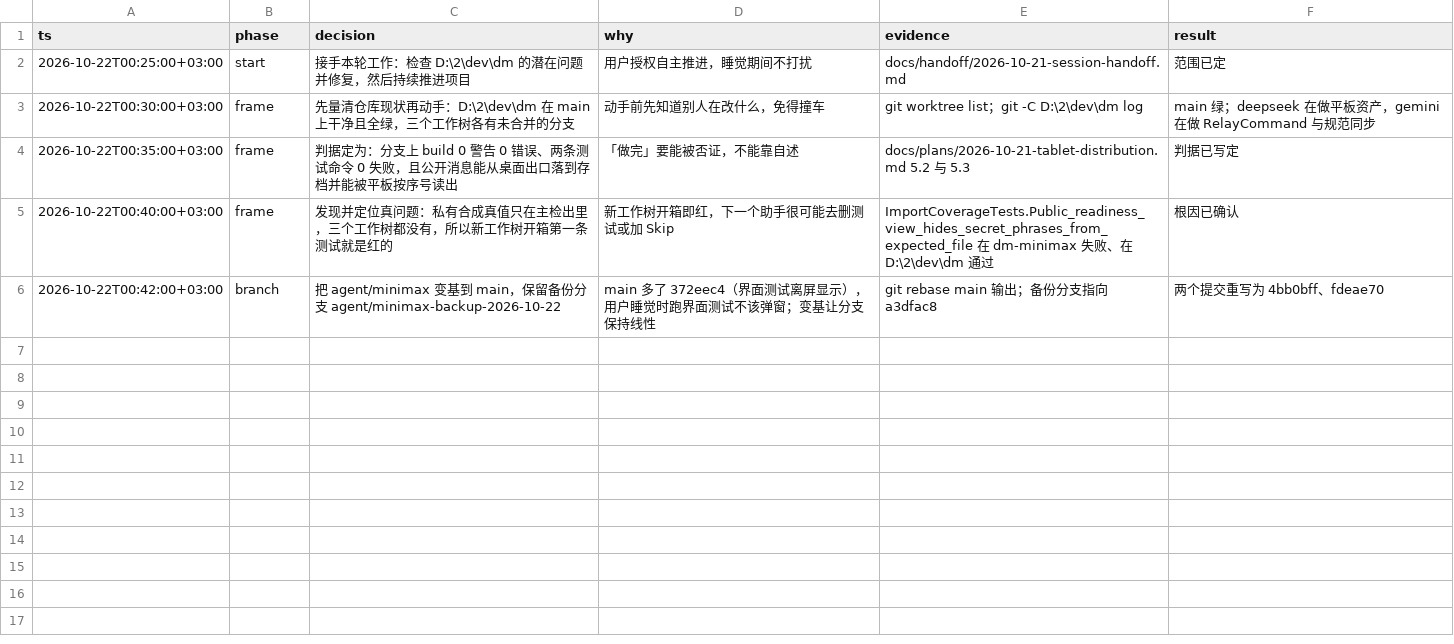
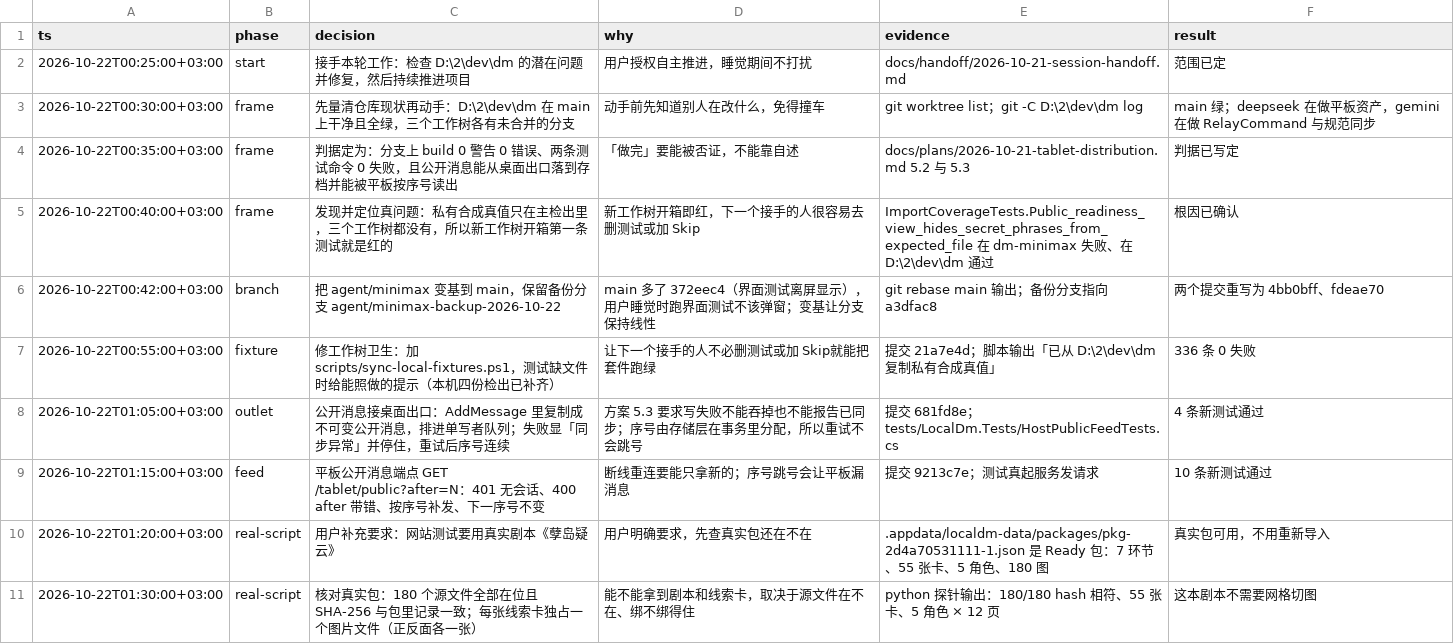
Before and after one commit to kyrieove/localdm, a TSV file: docs/audit/2026-10-22-public-feed-run.tsv, drawn as a sheet; only a part is shown; the diff covers the shown part only.

```diff
--- a/docs/audit/2026-10-22-public-feed-run.tsv
+++ b/docs/audit/2026-10-22-public-feed-run.tsv
@@ -4,3 +4,8 @@ ts	phase	decision	why	evidence	result
 2026-10-22T00:35:00+03:00	frame	判据定为：分支上 build 0 警告 0 错误、两条测试命令 0 失败，且公开消息能从桌面出口落到存档并能被平板按序号读出	「做完」要能被否证，不能靠自述	docs/plans/2026-10-21-tablet-distribution.md 5.2 与 5.3	判据已写定
-2026-10-22T00:40:00+03:00	frame	发现并定位真问题：私有合成真值只在主检出里，三个工作树都没有，所以新工作树开箱第一条测试就是红的	新工作树开箱即红，下一个助手很可能去删测试或加 Skip	ImportCoverageTests.Public_readiness_view_hides_secret_phrases_from_expected_file 在 dm-minimax 失败、在 D:\2\dev\dm 通过	根因已确认
+2026-10-22T00:40:00+03:00	frame	发现并定位真问题：私有合成真值只在主检出里，三个工作树都没有，所以新工作树开箱第一条测试就是红的	新工作树开箱即红，下一个接手的人很容易去删测试或加 Skip	ImportCoverageTests.Public_readiness_view_hides_secret_phrases_from_expected_file 在 dm-minimax 失败、在 D:\2\dev\dm 通过	根因已确认
 2026-10-22T00:42:00+03:00	branch	把 agent/minimax 变基到 main，保留备份分支 agent/minimax-backup-2026-10-22	main 多了 372eec4（界面测试离屏显示），用户睡觉时跑界面测试不该弹窗；变基让分支保持线性	git rebase main 输出；备份分支指向 a3dfac8	两个提交重写为 4bb0bff、fdeae70
+2026-10-22T00:55:00+03:00	fixture	修工作树卫生：加 scripts/sync-local-fixtures.ps1，测试缺文件时给能照做的提示（本机四份检出已补齐）	让下一个接手的人不必删测试或加 Skip就能把套件跑绿	提交 21a7e4d；脚本输出「已从 D:\2\dev\dm 复制私有合成真值」	336 条 0 失败
+2026-10-22T01:05:00+03:00	outlet	公开消息接桌面出口：AddMessage 里复制成不可变公开消息，排进单写者队列；失败显「同步异常」并停住，重试后序号连续	方案 5.3 要求写失败不能吞掉也不能报告已同步；序号由存储层在事务里分配，所以重试不会跳号	提交 681fd8e；tests/LocalDm.Tests/HostPublicFeedTests.cs	4 条新测试通过
+2026-10-22T01:15:00+03:00	feed	平板公开消息端点 GET /tablet/public?after=N：401 无会话、400 after 带错、按序号补发、下一序号不变	断线重连要能只拿新的；序号跳号会让平板漏消息	提交 9213c7e；测试真起服务发请求	10 条新测试通过
+2026-10-22T01:20:00+03:00	real-script	用户补充要求：网站测试要用真实剧本《孽岛疑云》	用户明确要求，先查真实包还在不在	.appdata/localdm-data/packages/pkg-2d4a70531111-1.json 是 Ready 包：7 环节、55 张卡、5 角色、180 图	真实包可用，不用重新导入
+2026-10-22T01:30:00+03:00	real-script	核对真实包：180 个源文件全部在位且 SHA-256 与包里记录一致；每张线索卡独占一个图片文件（正反面各一张）	能不能拿到剧本和线索卡，取决于源文件在不在、绑不绑得住	python 探针输出：180/180 hash 相符、55 张卡、5 角色 × 12 页	这本剧本不需要网格切图
```
Also changed, not shown: 6 added rows elsewhere in this file, 15 other files.
